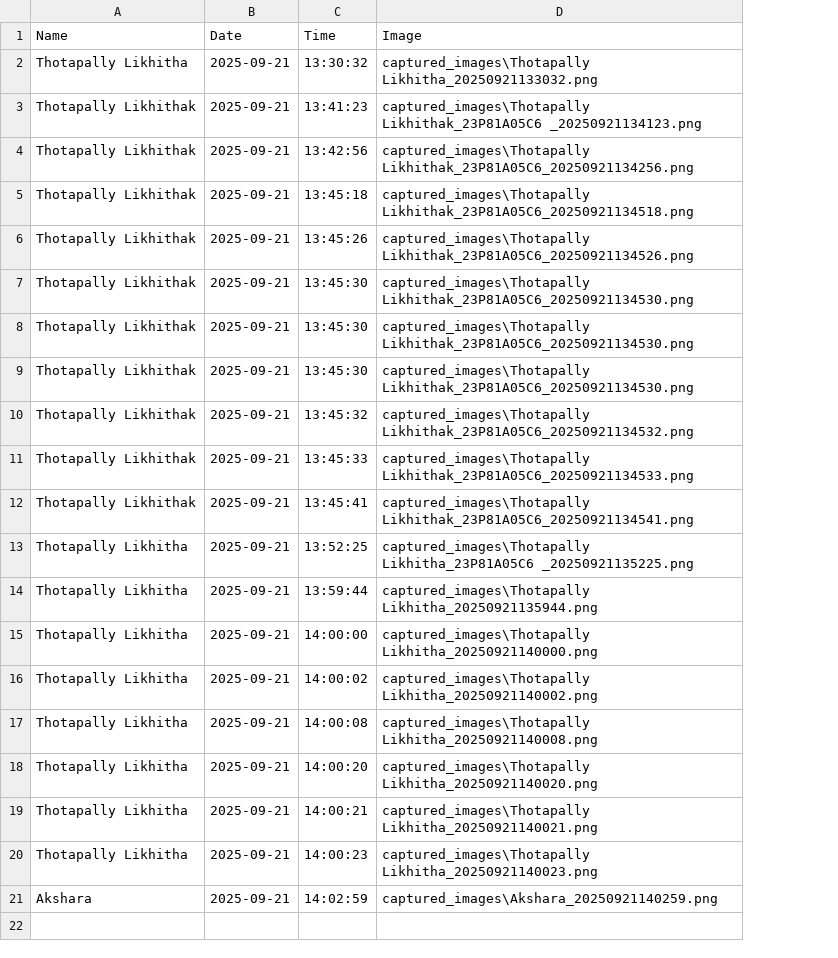
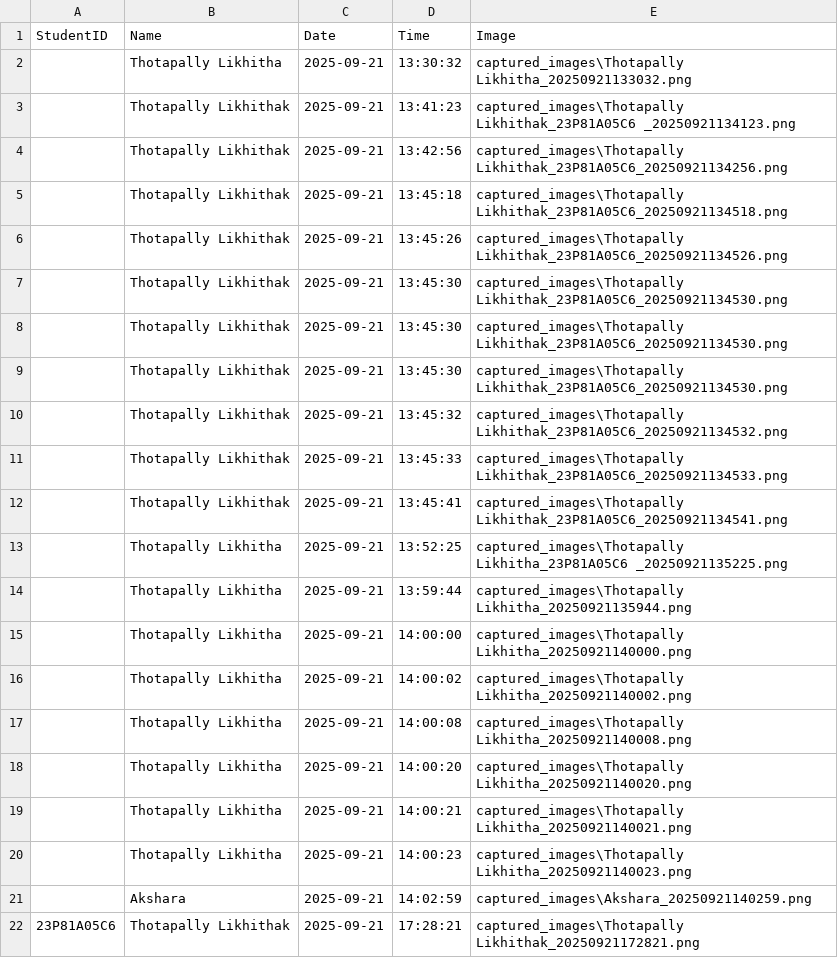
Before and after one commit to rachamalla-akshara/Face-Attendance-System, a CSV file: attendance_records.csv, drawn as a sheet; the diff names each change by its address in the sheet, - before the commit and + after, or states it on an @@ line.

Commit message:
Restore full Face Attendance System local work

```diff
--- a/attendance_records.csv
+++ b/attendance_records.csv
+column A (StudentID), empty
+row 22: 23P81A05C6 | Thotapally Likhithak | 2025-09-21 | 17:28:21 | captured_images\Thotapally Likhithak_20250921172821.png
```
Also changed, not shown: 2 other files.
